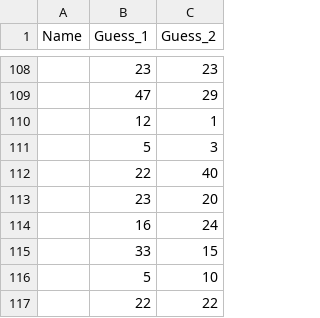
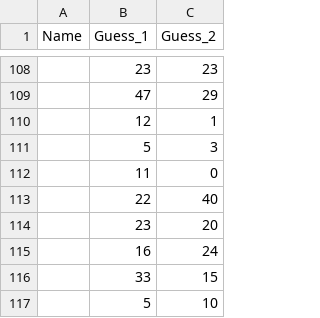
Before and after one commit to drvinceknight/two_thirds_of_the_average_game, a CSV file: Data/All_Data_Anonymous.csv, drawn as a sheet; only a part is shown, gaps mark what is left out; the shorter side is filled out with more unchanged rows; the diff names each change by its address in the sheet, - before the commit and + after, or states it on an @@ line.

Commit message:
Fixed 1 missing data point

```diff
--- a/Data/All_Data_Anonymous.csv
+++ b/Data/All_Data_Anonymous.csv
+row 112:  | 11 | 0
```
Also changed, not shown: 1 other file.
